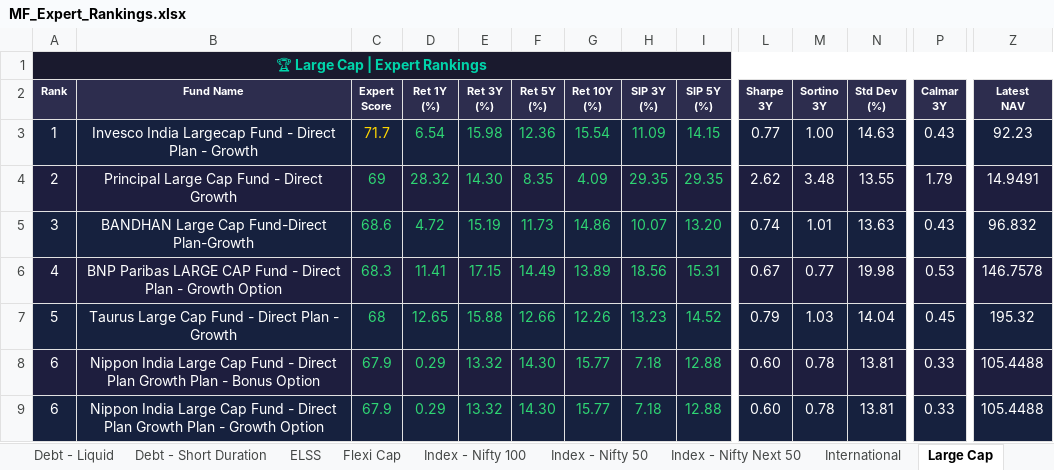
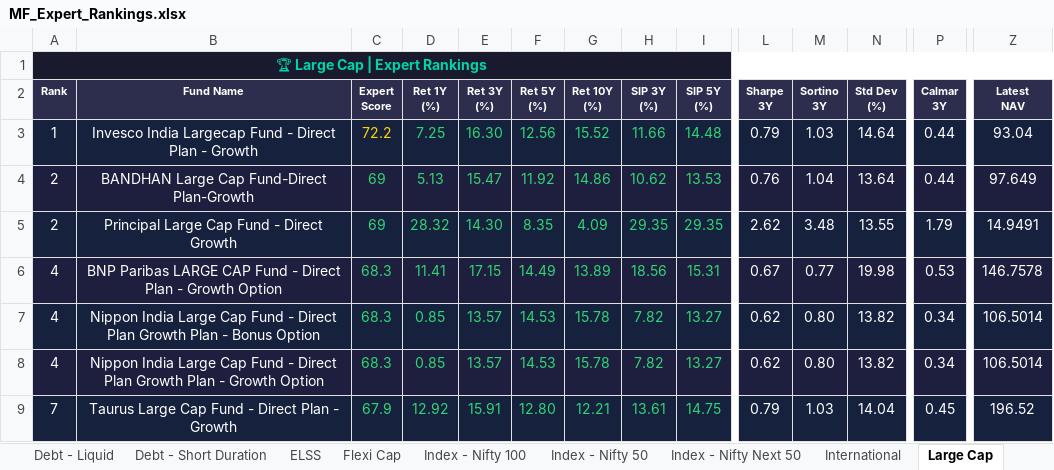
Before and after one commit to myfinancialria/mf-data-fetcher, an Excel workbook: output/MF_Expert_Rankings.xlsx, sheet Large Cap, drawn as a sheet; only a part is shown, gaps mark what is left out; values as stored, in another font and other column widths than the file's, no borders; removed rows and columns are numbered as before the commit, all else as after; rows hold the shown columns only; the diff covers the shown part only; the diff names each change by its address in the sheet, - before the commit and + after, or states it on an @@ line.

```diff
--- a/output/MF_Expert_Rankings.xlsx (sheet Large Cap)
+++ b/output/MF_Expert_Rankings.xlsx (sheet Large Cap)
-C3 (Expert Score): 71.7
+C3 (Expert Score): 72.2
-D3 (Ret 1Y (%)): 6.54
+D3 (Ret 1Y (%)): 7.25
-E3 (Ret 3Y (%)): 15.98
+E3 (Ret 3Y (%)): 16.30
-F3 (Ret 5Y (%)): 12.36
+F3 (Ret 5Y (%)): 12.56
-G3 (Ret 10Y (%)): 15.54
+G3 (Ret 10Y (%)): 15.52
-H3 (SIP 3Y (%)): 11.09
+H3 (SIP 3Y (%)): 11.66
-I3 (SIP 5Y (%)): 14.15
+I3 (SIP 5Y (%)): 14.48
-L3 (Sharpe 3Y): 0.77
+L3 (Sharpe 3Y): 0.79
-M3 (Sortino 3Y): 1.00
+M3 (Sortino 3Y): 1.03
-N3 (Std Dev (%)): 14.63
+N3 (Std Dev (%)): 14.64
-P3 (Calmar 3Y): 0.43
+P3 (Calmar 3Y): 0.44
-Z3 (Latest NAV): 92.23
+Z3 (Latest NAV): 93.04
+row 4: 2 | BANDHAN Large Cap Fund-Direct Plan-Growth | 69 | 5.13 | 15.47 | 11.92 | 14.86 | 10.62 | 13.53 | 0.76 | 1.04 | 13.64 | 0.44 | 97.649
-row 5: 3 | BANDHAN Large Cap Fund-Direct Plan-Growth | 68.6 | 4.72 | 15.19 | 11.73 | 14.86 | 10.07 | 13.20 | 0.74 | 1.01 | 13.63 | 0.43 | 96.832
-row 7: 5 | Taurus Large Cap Fund - Direct Plan - Growth | 68 | 12.65 | 15.88 | 12.66 | 12.26 | 13.23 | 14.52 | 0.79 | 1.03 | 14.04 | 0.45 | 195.32
-A7:A8 (Rank): 6
+A7:A8 (Rank): 4
-C7:C8 (Expert Score): 67.9
+C7:C8 (Expert Score): 68.3
-D7:D8 (Ret 1Y (%)): 0.29
+D7:D8 (Ret 1Y (%)): 0.85
-E7:E8 (Ret 3Y (%)): 13.32
+E7:E8 (Ret 3Y (%)): 13.57
-F7:F8 (Ret 5Y (%)): 14.30
+F7:F8 (Ret 5Y (%)): 14.53
-G7:G8 (Ret 10Y (%)): 15.77
+G7:G8 (Ret 10Y (%)): 15.78
-H7:H8 (SIP 3Y (%)): 7.18
+H7:H8 (SIP 3Y (%)): 7.82
-I7:I8 (SIP 5Y (%)): 12.88
+I7:I8 (SIP 5Y (%)): 13.27
-L7:L8 (Sharpe 3Y): 0.60
+L7:L8 (Sharpe 3Y): 0.62
-M7:M8 (Sortino 3Y): 0.78
+M7:M8 (Sortino 3Y): 0.80
-N7:N8 (Std Dev (%)): 13.81
+N7:N8 (Std Dev (%)): 13.82
-P7:P8 (Calmar 3Y): 0.33
+P7:P8 (Calmar 3Y): 0.34
-Z7:Z8 (Latest NAV): 105.4488
+Z7:Z8 (Latest NAV): 106.5014
+row 9: 7 | Taurus Large Cap Fund - Direct Plan - Growth | 67.9 | 12.92 | 15.91 | 12.80 | 12.21 | 13.61 | 14.75 | 0.79 | 1.03 | 14.04 | 0.45 | 196.52
```
Also changed, not shown: 9 added rows, 9 removed rows, 339 edited cells and cell formats elsewhere in this sheet, sheet Mid Cap, sheet Sectoral - Banking, sheet Small Cap, sheet Flexi Cap, sheet ELSS, sheet International, 11 more sheets, 5 other files.
